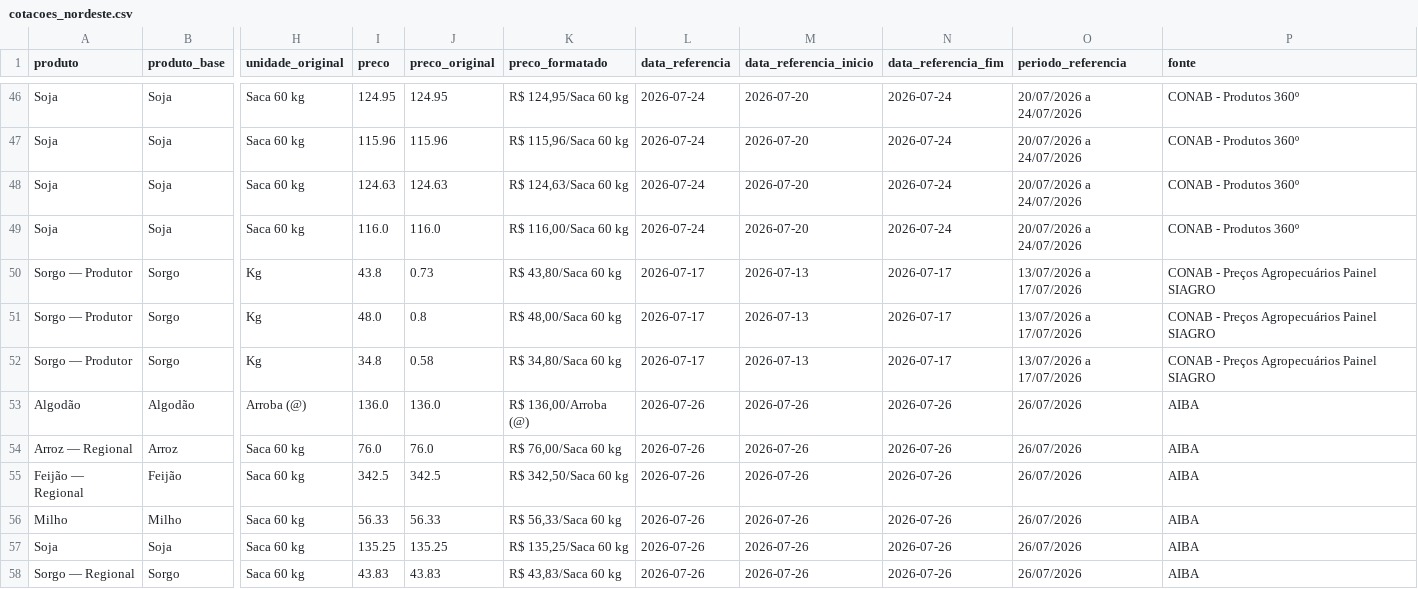
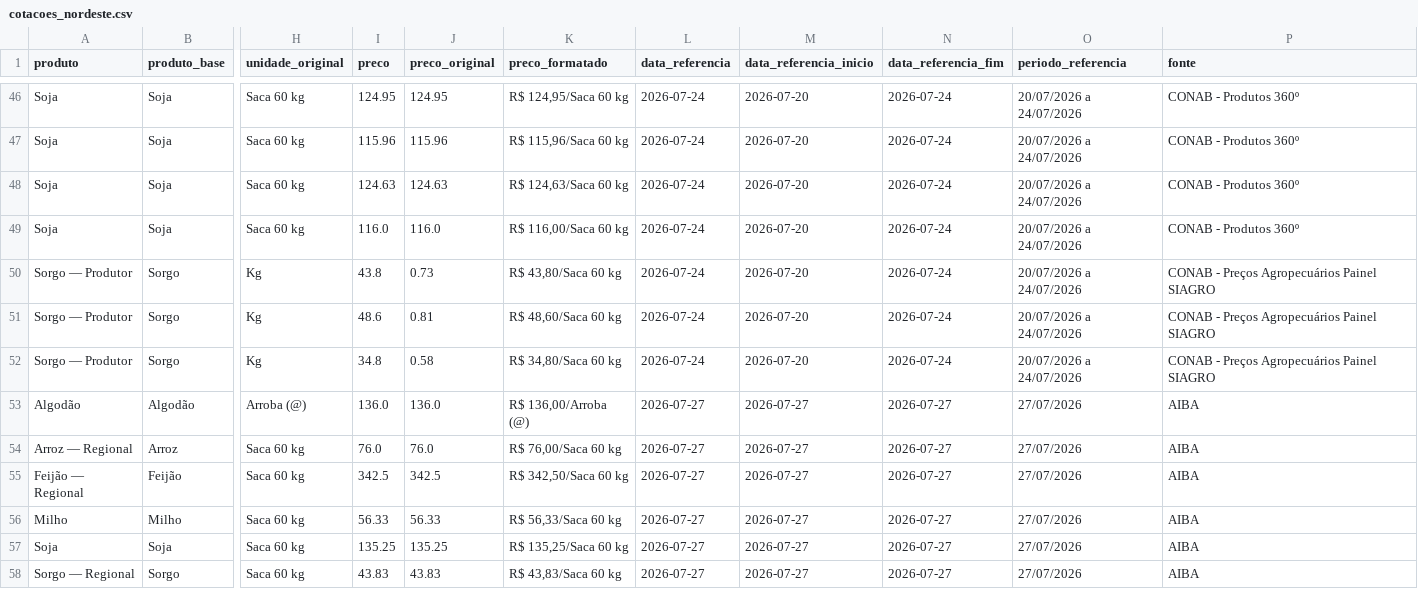
Before and after one commit to idocandido-dotcom/cotacoes, a CSV file: cotacoes/public/cotacoes_nordeste.csv, drawn as a sheet; only a part is shown, gaps mark what is left out; the diff names each change by its address in the sheet, - before the commit and + after, or states it on an @@ line.

```diff
--- a/cotacoes/public/cotacoes_nordeste.csv
+++ b/cotacoes/public/cotacoes_nordeste.csv
-L50:L52 (data_referencia): 2026-07-17
+L50:L52 (data_referencia): 2026-07-24
-M50:M52 (data_referencia_inicio): 2026-07-13
+M50:M52 (data_referencia_inicio): 2026-07-20
-N50:N52 (data_referencia_fim): 2026-07-17
+N50:N52 (data_referencia_fim): 2026-07-24
-O50:O52 (periodo_referencia): 13/07/2026 a 17/07/2026
+O50:O52 (periodo_referencia): 20/07/2026 a 24/07/2026
-I51 (preco): 48.0
+I51 (preco): 48.6
-J51 (preco_original): 0.8
+J51 (preco_original): 0.81
-K51 (preco_formatado): R$ 48,00/Saca 60 kg
+K51 (preco_formatado): R$ 48,60/Saca 60 kg
-L53:L58 (data_referencia): 2026-07-26
+L53:L58 (data_referencia): 2026-07-27
-M53:M58 (data_referencia_inicio): 2026-07-26
+M53:M58 (data_referencia_inicio): 2026-07-27
-N53:N58 (data_referencia_fim): 2026-07-26
+N53:N58 (data_referencia_fim): 2026-07-27
-O53:O58 (periodo_referencia): 26/07/2026
+O53:O58 (periodo_referencia): 27/07/2026
```
Also changed, not shown: 6 other files.
